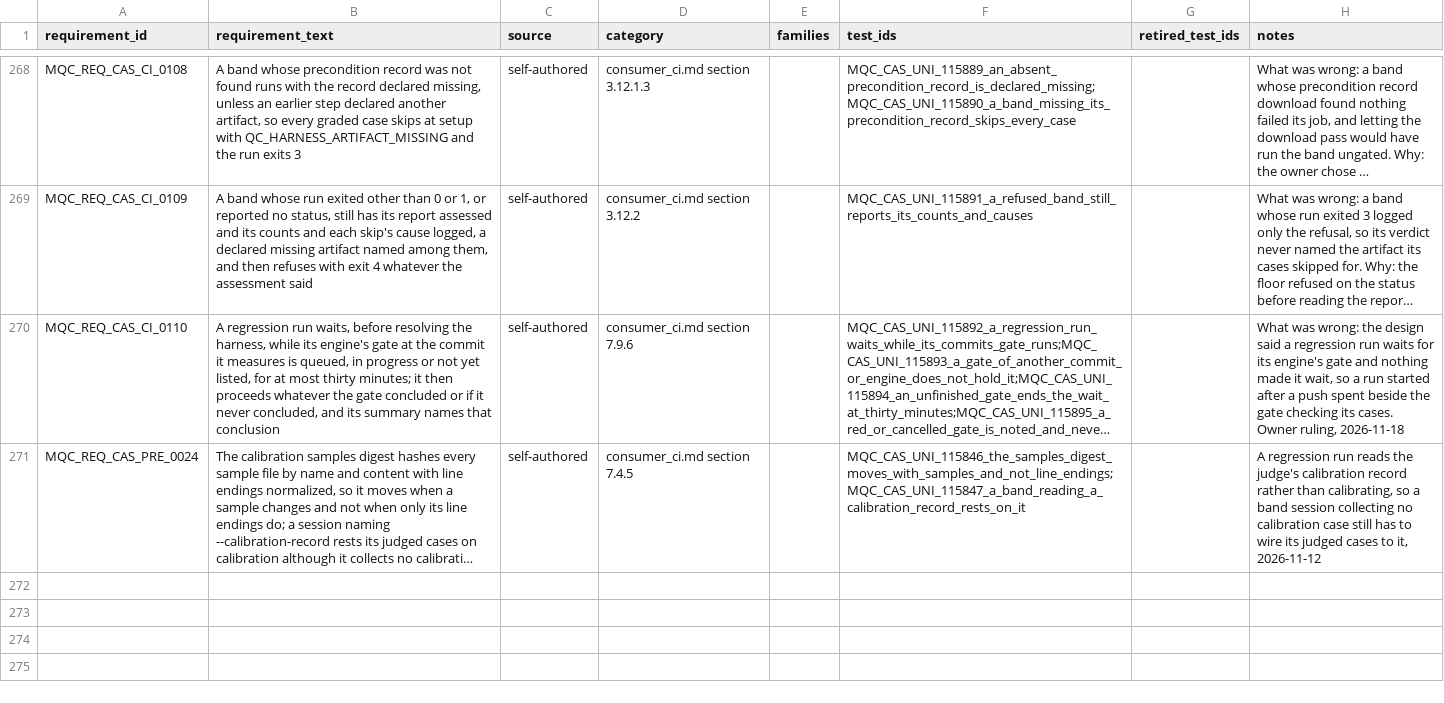
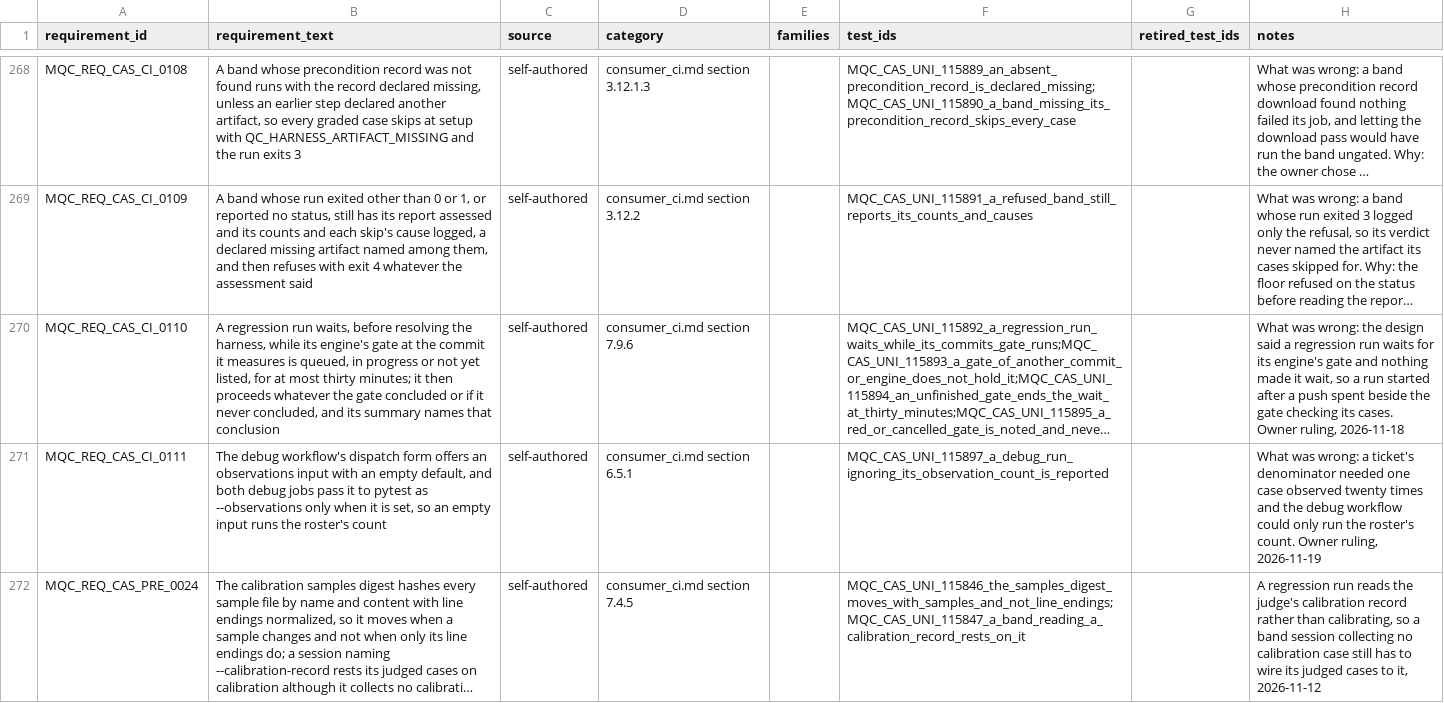
Before and after one commit to apolskiy/AP-Model-QC, a CSV file: docs/testing/rtm_model.csv, drawn as a sheet; only a part is shown, gaps mark what is left out; long unchanged cells end in …; the diff names each change by its address in the sheet, - before the commit and + after, or states it on an @@ line.

Commit message:
Added: The debug workflow now passes a dispatched observation count to pytest.
A finding goes to a vendor with a rate behind it, and grok's 154202 had
failed one observation in five in regression run 44464185951. The debug
workflow could only run the roster's count, so a twenty-observation rerun
needed four dispatches or a run outside CI.

debug-cases-on-demand.yml gained an observations input, empty by default.
Both debug jobs carried it through the pytest step's environment and expanded
it to --observations only when set, so an empty input ran the roster's count
as before. consumer_ci.md section 6.5.1 held the design and
model_running_jobs.md section 2.3 the dispatch line. Requirement
MQC_REQ_CAS_CI_0111 and case 115897 were added, with helpers in
debug_support.py. consumer_ci.md's stated inventory moved to 222 cases.
README: 271 requirements, 317 preconditions, and the harness figure of 1179,
which had not moved with the harness's judge-timeout cases.

Injection: before the change 115897 failed at step 1, the input absent; with
the argument removed from debug_live alone it failed step 2 with
debug_live False; restored.

Fixed the three subprocess calls that crashed preconditions on Windows by inheriting standard input.

115037 and 115041 broke locally on Windows with OSError WinError 6 and passed
on both runners. Each spawned a nested pytest that inherited the standard
input pytest's capture leaves invalid on Windows. The owner ruled the crash
fatal and ours, though the OS raises it, and a portfolio finding together
with its fix.

The two calls in calibration_unit_support.py and the one in
tools/recent_evaluation.py passed stdin=subprocess.DEVNULL. Case 115898 called
the harness's stdin_inheriting_subprocess_calls with this repository's root,
beside the timeout check 115712, under requirement MQC_REQ_CAS_CI_0112 and
harness harness_test_taxonomy.md section 14.5. consumer_ci.md's inventory
moved to 223. README: 272 requirements, 318 preconditions, harness 1180.

Requires the harness commit adding stdin_inheriting_subprocess_calls; push
that first.

Injection: before the three calls were fixed, 115898 reported exactly those
three, by file and line.

Verified: pylint tests/ tools/ conftest.py exit 0 at 10.00/10. Unit 318
total, 318 executed, 318 passed, 0 failed, 0 skipped, exit 0, run locally on
Windows where 115037 and 115041 had broken.

```diff
--- a/docs/testing/rtm_model.csv
+++ b/docs/testing/rtm_model.csv
+row 271: MQC_REQ_CAS_CI_0111 | The debug workflow's dispatch form offers an observations input with an empty default, and both debug jobs pass it to pytest as --observations only when it is set, so an empty input runs the roster's count | self-authored | consumer_ci.md section 6.5.1 |  | MQC_CAS_UNI_115897_a_debug_run_ignoring_its_observation_count_is_reported |  | What was wrong: a ticket's denominator needed one case observed twenty times and the debug workflow could only run the roster's count. Owner ruling, 2026-11-19
```
Also changed, not shown: 9 other files.
